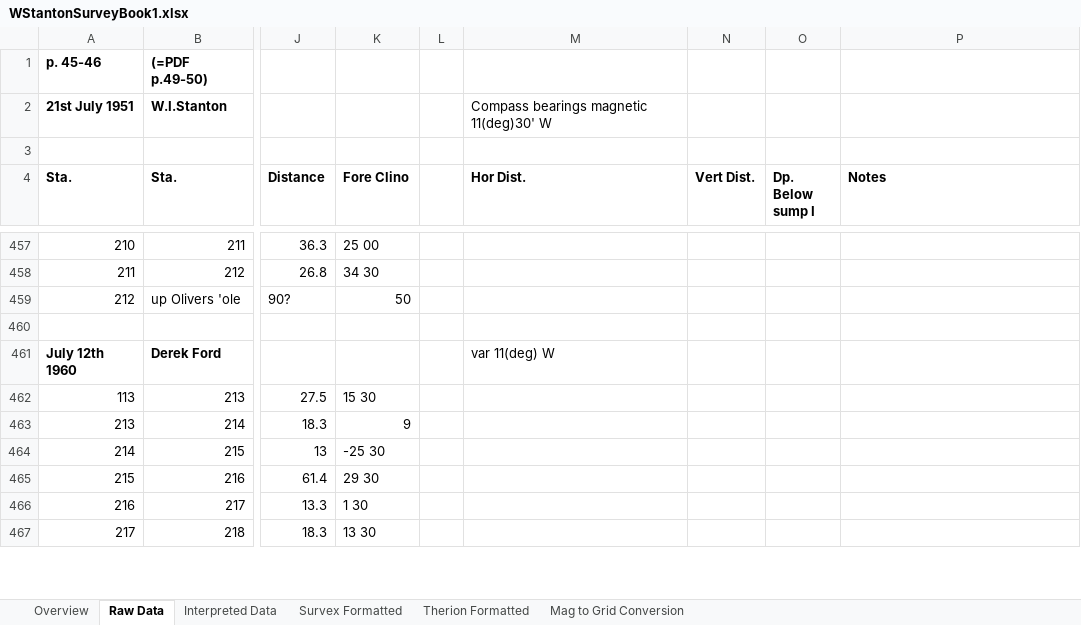
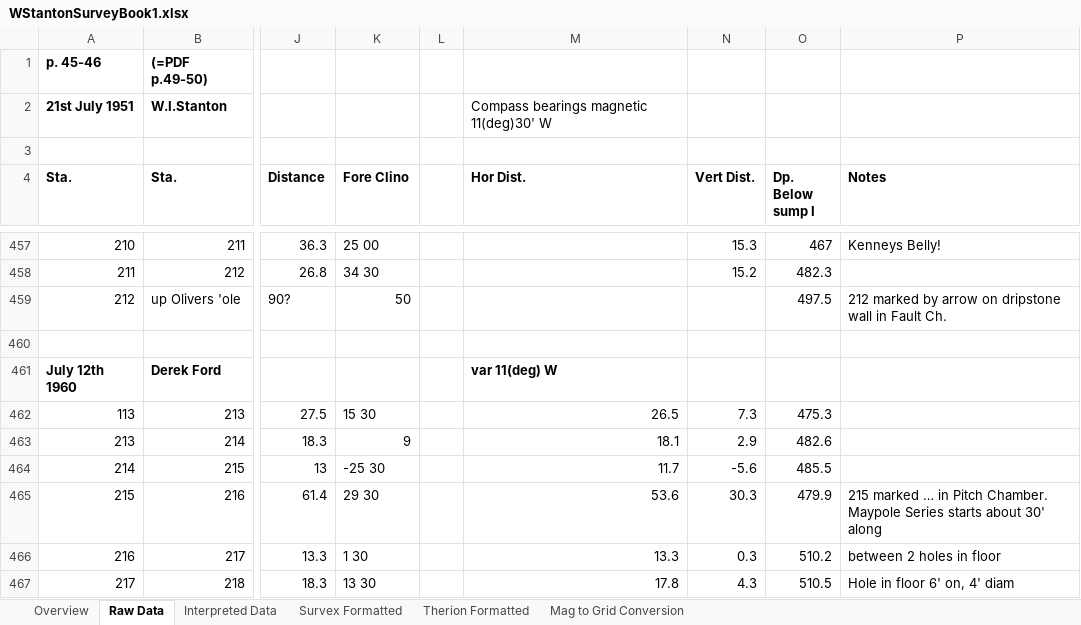
Before and after one commit to AndrewAkinson/caves-mendip-swildons, an Excel workbook: WISLogbookTranscription/WStantonSurveyBook1.xlsx, sheet Raw Data, drawn as a sheet; only a part is shown, gaps mark what is left out; values as stored, in another font and other column widths than the file's, no borders; conditional formats not drawn; the diff covers the shown part only; the diff names each change by its address in the sheet, - before the commit and + after, or states it on an @@ line.

Commit message:
Completed data entry for Maypole Series side passages off Paradise Regained.
SVN-Revision: r46
SVN-URL: https://www.cave-registry.org.uk/svn/WookeyCatchment/Swildons

```diff
--- a/WISLogbookTranscription/WStantonSurveyBook1.xlsx (sheet Raw Data)
+++ b/WISLogbookTranscription/WStantonSurveyBook1.xlsx (sheet Raw Data)
-N457 (Vert Dist.): (empty)
+N457 (Vert Dist.): 15.3
-O457 (Dp. Below sump I): (empty)
+O457 (Dp. Below sump I): 467
-P457 (Notes): (empty)
+P457 (Notes): Kenneys Belly!
-N458 (Vert Dist.): (empty)
+N458 (Vert Dist.): 15.2
-O458 (Dp. Below sump I): (empty)
+O458 (Dp. Below sump I): 482.3
-O459 (Dp. Below sump I): (empty)
+O459 (Dp. Below sump I): 497.5
-P459 (Notes): (empty)
+P459 (Notes): 212 marked by arrow on dripstone wall in Fault Ch.
-M461 bold: off
+M461 bold: on
-M462 (Hor Dist.): (empty)
+M462 (Hor Dist.): 26.5
-N462 (Vert Dist.): (empty)
+N462 (Vert Dist.): 7.3
-O462 (Dp. Below sump I): (empty)
+O462 (Dp. Below sump I): 475.3
-M463 (Hor Dist.): (empty)
+M463 (Hor Dist.): 18.1
-N463 (Vert Dist.): (empty)
+N463 (Vert Dist.): 2.9
-O463 (Dp. Below sump I): (empty)
+O463 (Dp. Below sump I): 482.6
-M464 (Hor Dist.): (empty)
+M464 (Hor Dist.): 11.7
-N464 (Vert Dist.): (empty)
+N464 (Vert Dist.): -5.6
-O464 (Dp. Below sump I): (empty)
+O464 (Dp. Below sump I): 485.5
-M465 (Hor Dist.): (empty)
+M465 (Hor Dist.): 53.6
-N465 (Vert Dist.): (empty)
+N465 (Vert Dist.): 30.3
-O465 (Dp. Below sump I): (empty)
+O465 (Dp. Below sump I): 479.9
-P465 (Notes): (empty)
+P465 (Notes): 215 marked … in Pitch Chamber. Maypole Series starts about 30' along
-M466 (Hor Dist.): (empty)
+M466 (Hor Dist.): 13.3
-N466 (Vert Dist.): (empty)
+N466 (Vert Dist.): 0.3
-O466 (Dp. Below sump I): (empty)
+O466 (Dp. Below sump I): 510.2
-P466 (Notes): (empty)
+P466 (Notes): between 2 holes in floor
-M467 (Hor Dist.): (empty)
+M467 (Hor Dist.): 17.8
-N467 (Vert Dist.): (empty)
+N467 (Vert Dist.): 4.3
-O467 (Dp. Below sump I): (empty)
+O467 (Dp. Below sump I): 510.5
-P467 (Notes): (empty)
+P467 (Notes): Hole in floor 6' on, 4' diam
```
Also changed, not shown: 27 added rows and 53 edited cells elsewhere in this sheet, sheet Interpreted Data, sheet Survex Formatted, sheet Therion Formatted, formulas that keep their value, 1 other file.
